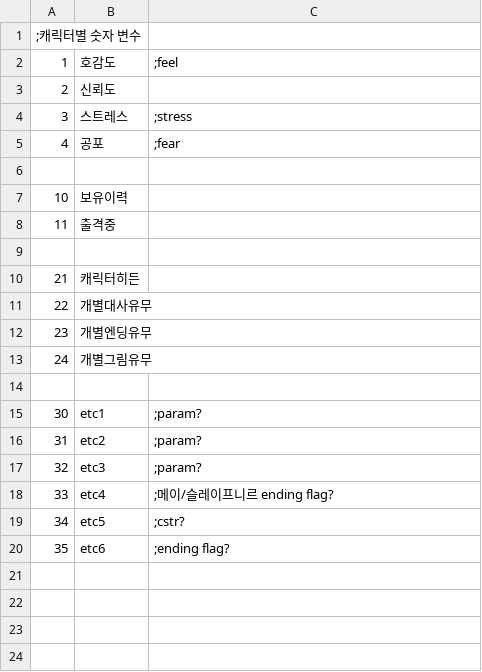
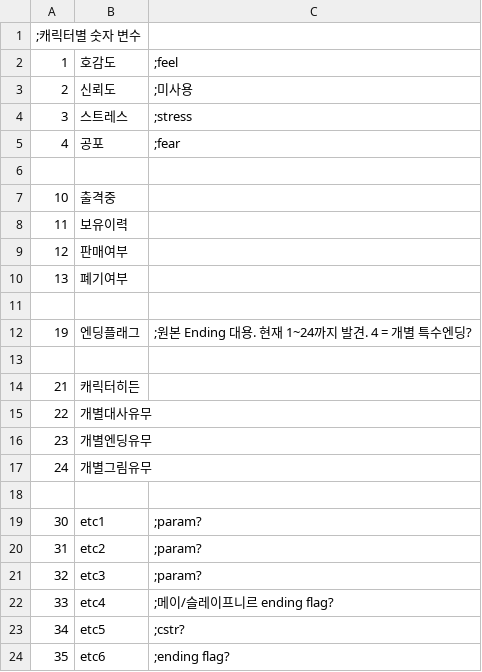
Before and after one commit to SecretU4/eraLAO, a CSV file: CSV/CFLAG.csv, drawn as a sheet.

Commit message:
엔딩플래그 이관 및 필요 변수 추가

```diff
--- a/CSV/CFLAG.csv
+++ b/CSV/CFLAG.csv
@@ -2,3 +2,3 @@
 1,호감도,;feel
-2,신뢰도,
+2,신뢰도,;미사용
 3,스트레스,;stress
@@ -6,4 +6,8 @@
 
-10,보유이력,
-11,출격중,
+10,출격중,
+11,보유이력,
+12,판매여부,
+13,폐기여부,
+
+19,엔딩플래그,    ;원본 Ending 대용. 현재 1~24까지 발견. 4 = 개별 특수엔딩?
 
```
Also changed, not shown: CSV/FLAG.csv, CSV/TALENT.CSV.
